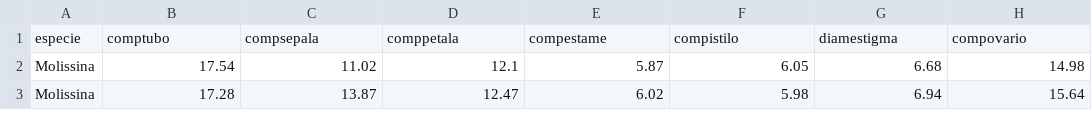
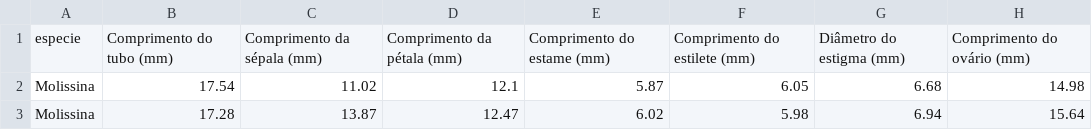
Before and after one commit to santiagopedro1/laboratorio-de-matematica, a CSV file: public/dados/oenothera-molissima.csv, drawn as a sheet; only a part is shown; removed rows and columns are numbered as before the commit, all else as after; the diff names each change by its address in the sheet, - before the commit and + after, or states it on an @@ line.

Commit message:
feat: padroniza cabeçalhos dos dados e simplifica dispersão
- Renomeia colunas das Oenothera para nomes completos com unidade (mm)
- Capitaliza cabeçalhos das laranjas e corrige acentuação/tipo
- Remove legenda e usa cor única nos pontos do ScatterPlot

```diff
--- a/public/dados/oenothera-molissima.csv
+++ b/public/dados/oenothera-molissima.csv
-row 1: especie | comptubo | compsepala | comppetala | compestame | compistilo | diamestigma | compovario
+row 1: especie | Comprimento do tubo (mm) | Comprimento da sépala (mm) | Comprimento da pétala (mm) | Comprimento do estame (mm) | Comprimento do estilete (mm) | Diâmetro do estigma (mm) | Comprimento do ovário (mm)
```
Also changed, not shown: public/dados/laranjas.csv, public/dados/oenothera-affinis.csv, 3 other files.
